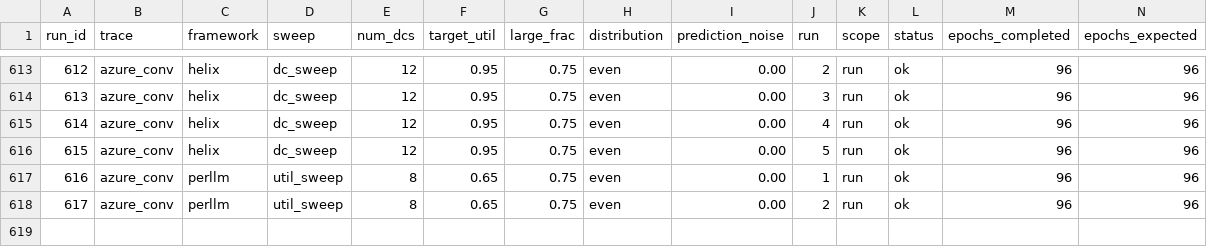
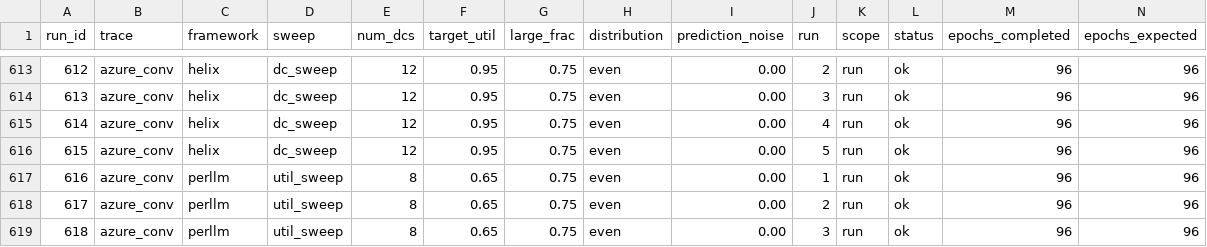
Before and after one commit to hmoore01/LLMScheduling, a CSV file: ipdps/experiment_results/LAHyper_Results_sirui-lab.csv, drawn as a sheet; only a part is shown, gaps mark what is left out; rows hold the shown columns only; the diff names each change by its address in the sheet, - before the commit and + after, or states it on an @@ line.

Commit message:
results[sirui-lab]: 2026-06-17 14:53:48

```diff
--- a/ipdps/experiment_results/LAHyper_Results_sirui-lab.csv
+++ b/ipdps/experiment_results/LAHyper_Results_sirui-lab.csv
+row 619: 618 | azure_conv | perllm | util_sweep | 8 | 0.65 | 0.75 | even | 0.00 | 3 | run | ok | 96 | 96
```
